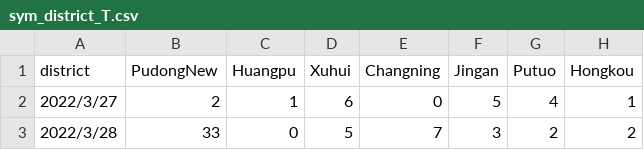
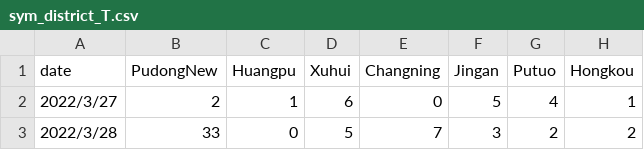
Before and after one commit to DeathKingGIT/InfoVis_FinPrjt, a CSV file: sym_district_T.csv, drawn as a sheet; only a part is shown; the diff names each change by its address in the sheet, - before the commit and + after, or states it on an @@ line.

Commit message:
Update sym_district_T.csv

```diff
--- a/sym_district_T.csv
+++ b/sym_district_T.csv
-A1: district
+A1: date
```
